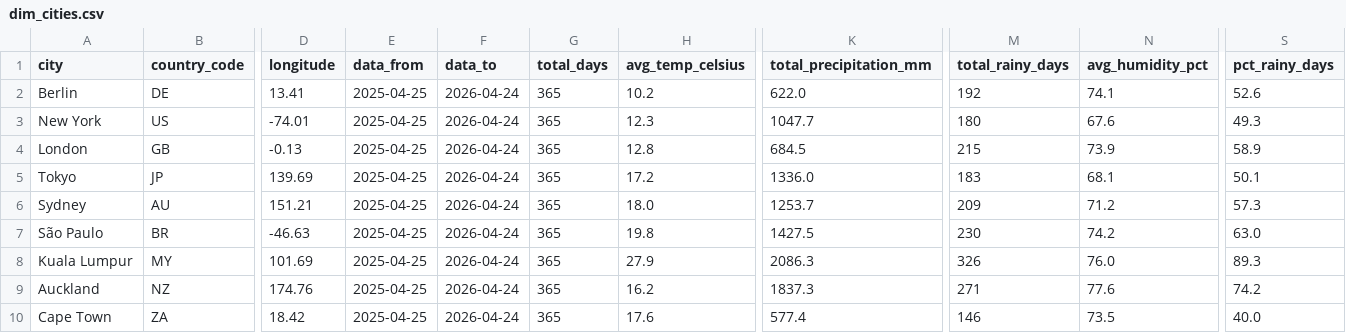
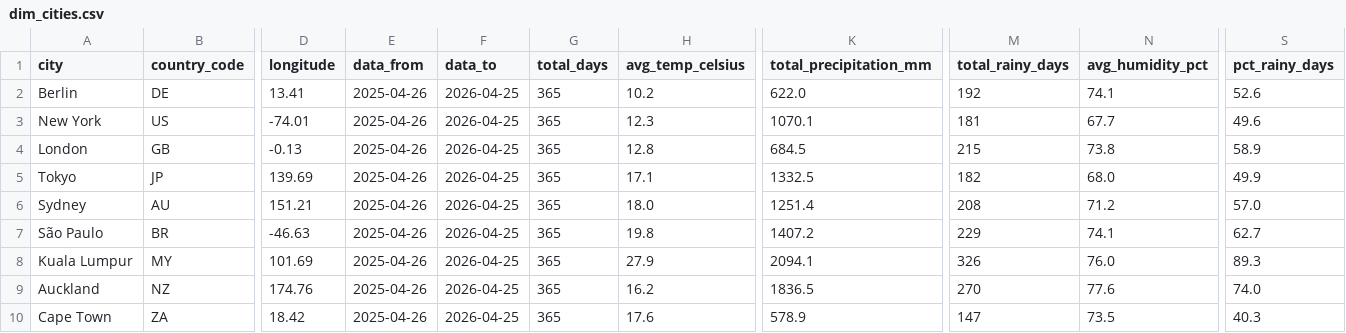
Before and after one commit to farahjaafar/analytics, a CSV file: weather-analytics-pipeline/evidence_dashboard/sources/weather/dim_cities.csv, drawn as a sheet; only a part is shown, gaps mark what is left out; the diff names each change by its address in the sheet, - before the commit and + after, or states it on an @@ line.

```diff
--- a/weather-analytics-pipeline/evidence_dashboard/sources/weather/dim_cities.csv
+++ b/weather-analytics-pipeline/evidence_dashboard/sources/weather/dim_cities.csv
-E2:E10 (data_from): 2025-04-25
+E2:E10 (data_from): 2025-04-26
-F2:F10 (data_to): 2026-04-24
+F2:F10 (data_to): 2026-04-25
-K3 (total_precipitation_mm): 1047.7
+K3 (total_precipitation_mm): 1070.1
-M3 (total_rainy_days): 180
+M3 (total_rainy_days): 181
-N3 (avg_humidity_pct): 67.6
+N3 (avg_humidity_pct): 67.7
-S3 (pct_rainy_days): 49.3
+S3 (pct_rainy_days): 49.6
-N4 (avg_humidity_pct): 73.9
+N4 (avg_humidity_pct): 73.8
-H5 (avg_temp_celsius): 17.2
+H5 (avg_temp_celsius): 17.1
-K5 (total_precipitation_mm): 1336.0
+K5 (total_precipitation_mm): 1332.5
-M5 (total_rainy_days): 183
+M5 (total_rainy_days): 182
-N5 (avg_humidity_pct): 68.1
+N5 (avg_humidity_pct): 68.0
-S5 (pct_rainy_days): 50.1
+S5 (pct_rainy_days): 49.9
-K6 (total_precipitation_mm): 1253.7
+K6 (total_precipitation_mm): 1251.4
-M6 (total_rainy_days): 209
+M6 (total_rainy_days): 208
-S6 (pct_rainy_days): 57.3
+S6 (pct_rainy_days): 57.0
-K7 (total_precipitation_mm): 1427.5
+K7 (total_precipitation_mm): 1407.2
-M7 (total_rainy_days): 230
+M7 (total_rainy_days): 229
-N7 (avg_humidity_pct): 74.2
+N7 (avg_humidity_pct): 74.1
-S7 (pct_rainy_days): 63.0
+S7 (pct_rainy_days): 62.7
-K8 (total_precipitation_mm): 2086.3
+K8 (total_precipitation_mm): 2094.1
-K9 (total_precipitation_mm): 1837.3
+K9 (total_precipitation_mm): 1836.5
-M9 (total_rainy_days): 271
+M9 (total_rainy_days): 270
-S9 (pct_rainy_days): 74.2
+S9 (pct_rainy_days): 74.0
-K10 (total_precipitation_mm): 577.4
+K10 (total_precipitation_mm): 578.9
-M10 (total_rainy_days): 146
+M10 (total_rainy_days): 147
-S10 (pct_rainy_days): 40.0
+S10 (pct_rainy_days): 40.3
```
Also changed, not shown: weather-analytics-pipeline/evidence_dashboard/sources/weather/fct_daily_weather.csv.
